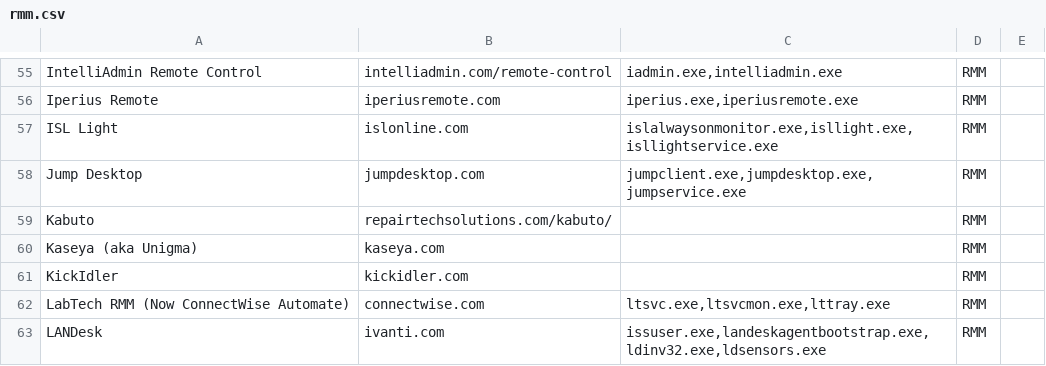
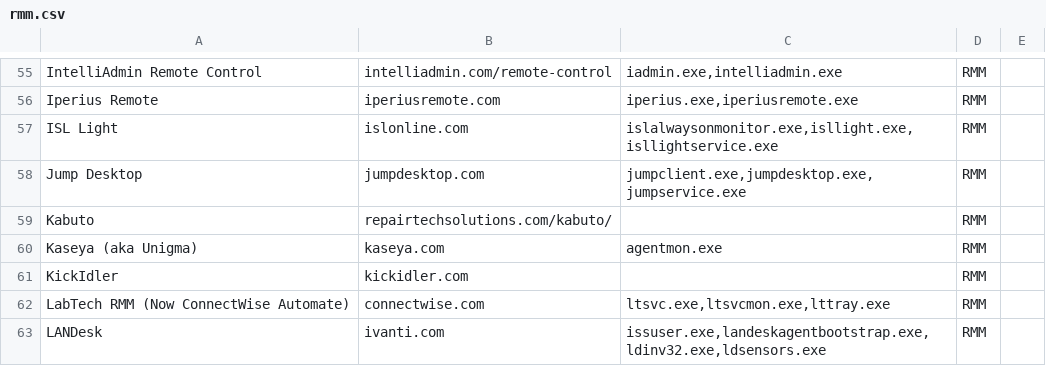
Before and after one commit to 0x706972686f/RMM-Catalogue, a CSV file: rmm.csv, drawn as a sheet; only a part is shown, gaps mark what is left out; the diff covers the shown part only.

```diff
--- a/rmm.csv
+++ b/rmm.csv
@@ -59,3 +59,3 @@ Jump Desktop,jumpdesktop.com,"jumpclient.exe,jumpdesktop.exe,jumpservice.exe",RM
 Kabuto,repairtechsolutions.com/kabuto/,,RMM,
-Kaseya (aka Unigma),kaseya.com,,RMM,
+Kaseya (aka Unigma),kaseya.com,agentmon.exe,RMM,
 KickIdler,kickidler.com,,RMM,
```
Also changed, not shown: 2 added rows and 5 edited cells elsewhere in this file.
